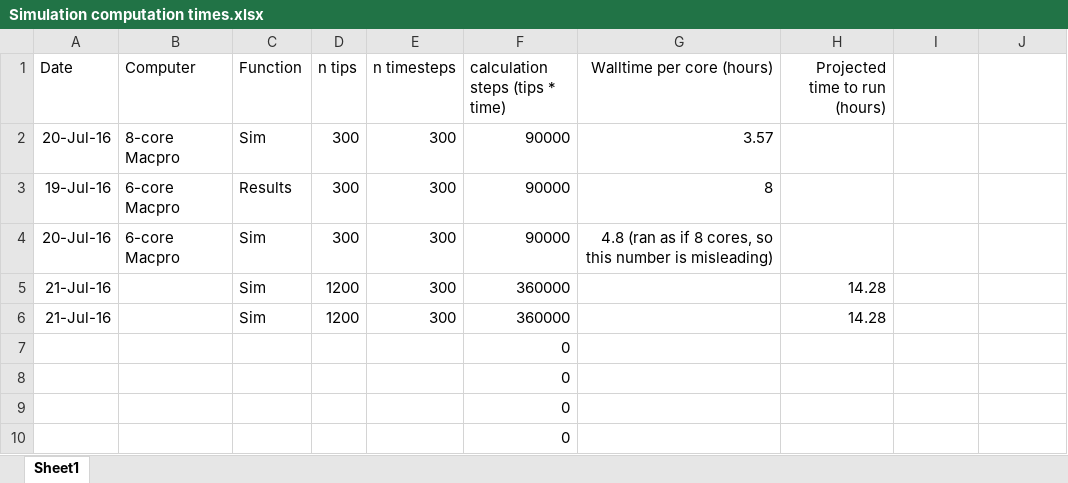
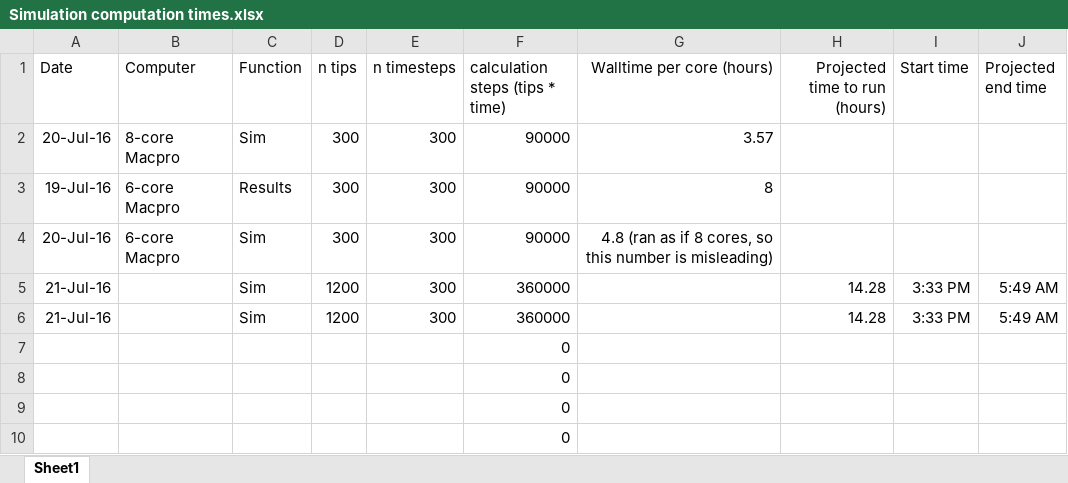
Before and after one commit to BrunoVilela/Simulations_humans, an Excel workbook: Simulation computation times.xlsx, sheet Sheet1, drawn as a sheet; only a part is shown; values as stored, in another font and other column widths than the file's, no borders; the diff names each change by its address in the sheet, - before the commit and + after, or states it on an @@ line.

```diff
--- a/Simulation computation times.xlsx (sheet Sheet1)
+++ b/Simulation computation times.xlsx (sheet Sheet1)
-I1: (empty)
+I1: Start time
-J1: (empty)
+J1: Projected end time
-I5:I6 (Start time): (empty)
+I5:I6 (Start time): 3:33 PM
-J5:J6 (Projected end time): (empty)
+J5:J6 (Projected end time): 5:49 AM
```
Also changed, not shown: 1 other file.
